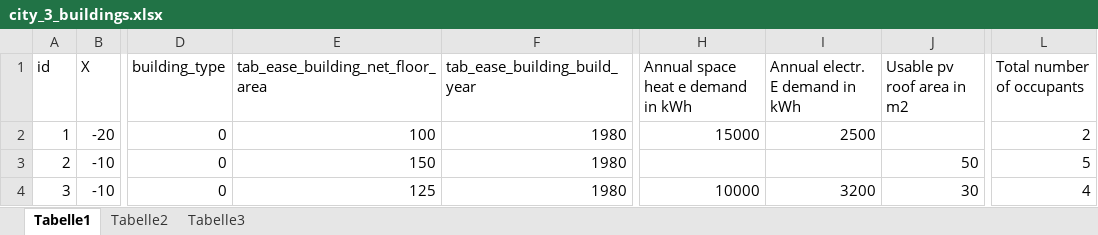
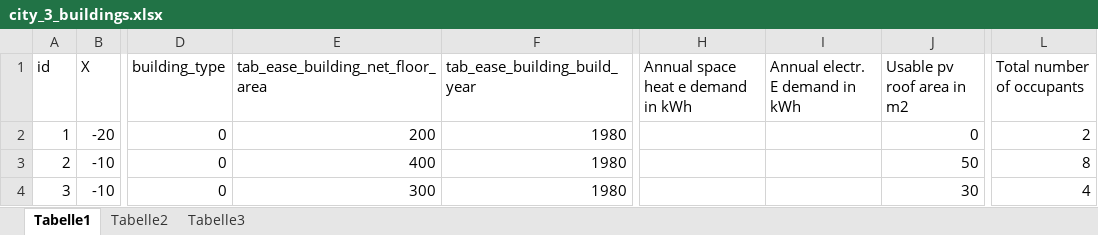
Before and after one commit to RWTH-EBC/pyCity_calc, an Excel workbook: pycity_calc/cities/scripts/city_generator/input/city_3_buildings.xlsx, sheet Tabelle1, drawn as a sheet; only a part is shown, gaps mark what is left out; values as stored, in another font and other column widths than the file's, no borders; the diff names each change by its address in the sheet, - before the commit and + after, or states it on an @@ line.

Commit message:
Prevent division by zero error in city_economic_calc.py for CHP usage

```diff
--- a/pycity_calc/cities/scripts/city_generator/input/city_3_buildings.xlsx (sheet Tabelle1)
+++ b/pycity_calc/cities/scripts/city_generator/input/city_3_buildings.xlsx (sheet Tabelle1)
-E2 (tab_ease_building_net_floor_area): 100
+E2 (tab_ease_building_net_floor_area): 200
-H2: 15000
+H2: (empty)
-I2 (Annual electr. E demand in kWh): 2500
+I2 (Annual electr. E demand in kWh): (empty)
-J2 (Usable pv roof area in m2): (empty)
+J2 (Usable pv roof area in m2): 0
-E3 (tab_ease_building_net_floor_area): 150
+E3 (tab_ease_building_net_floor_area): 400
-L3 (Total number of occupants): 5
+L3 (Total number of occupants): 8
-E4 (tab_ease_building_net_floor_area): 125
+E4 (tab_ease_building_net_floor_area): 300
-H4: 10000
+H4: (empty)
-I4 (Annual electr. E demand in kWh): 3200
+I4 (Annual electr. E demand in kWh): (empty)
```
Also changed, not shown: 5 other files.
